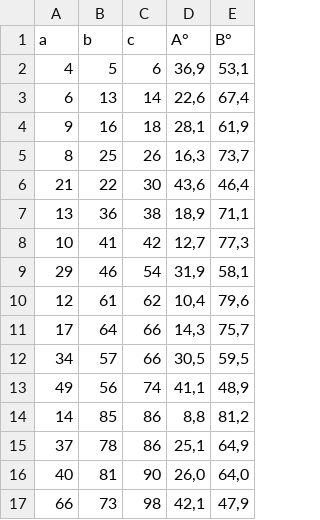
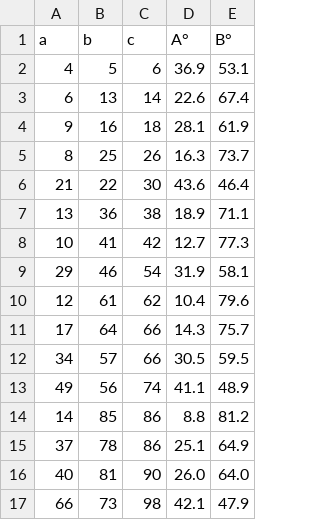
Before and after one commit to brickcamp/website, a CSV file: pages/21.tech/pythagoras-twist/table.csv, drawn as a sheet.

```diff
--- a/pages/21.tech/pythagoras-twist/table.csv
+++ b/pages/21.tech/pythagoras-twist/table.csv
@@ -1,17 +1,17 @@
 a	b	c	A°	B°
-4	5	6	36,9	53,1
-6	13	14	22,6	67,4
-9	16	18	28,1	61,9
-8	25	26	16,3	73,7
-21	22	30	43,6	46,4
-13	36	38	18,9	71,1
-10	41	42	12,7	77,3
-29	46	54	31,9	58,1
-12	61	62	10,4	79,6
-17	64	66	14,3	75,7
-34	57	66	30,5	59,5
-49	56	74	41,1	48,9
-14	85	86	8,8	81,2
-37	78	86	25,1	64,9
-40	81	90	26,0	64,0
-66	73	98	42,1	47,9
+4	5	6	36.9	53.1
+6	13	14	22.6	67.4
+9	16	18	28.1	61.9
+8	25	26	16.3	73.7
+21	22	30	43.6	46.4
+13	36	38	18.9	71.1
+10	41	42	12.7	77.3
+29	46	54	31.9	58.1
+12	61	62	10.4	79.6
+17	64	66	14.3	75.7
+34	57	66	30.5	59.5
+49	56	74	41.1	48.9
+14	85	86	8.8	81.2
+37	78	86	25.1	64.9
+40	81	90	26.0	64.0
+66	73	98	42.1	47.9
```
Also changed, not shown: 1 other file.
